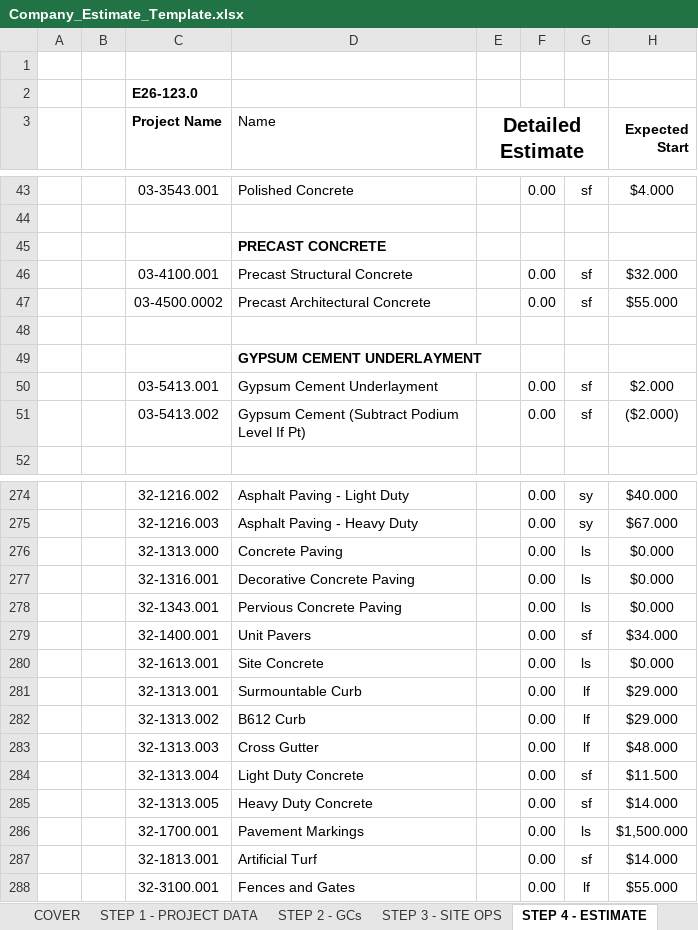
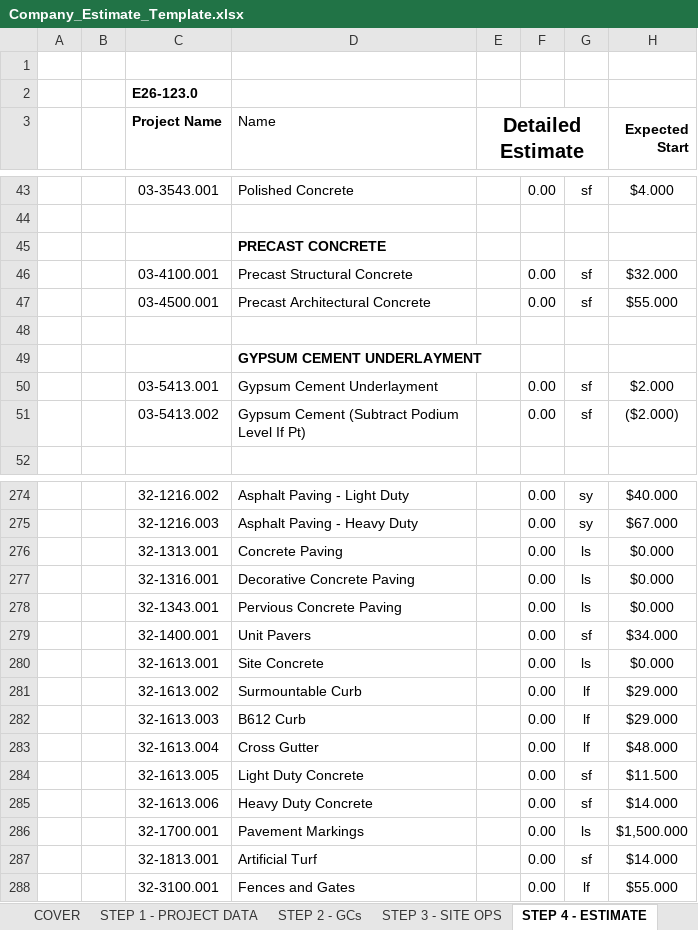
Before and after one commit to benju66/takeoff-bridge, an Excel workbook: templates/Company_Estimate_Template.xlsx, sheet STEP 4 - ESTIMATE, drawn as a sheet; only a part is shown, gaps mark what is left out; values as stored, in another font and other column widths than the file's, no borders; conditional formats not drawn; the diff names each change by its address in the sheet, - before the commit and + after, or states it on an @@ line.

```diff
--- a/templates/Company_Estimate_Template.xlsx (sheet STEP 4 - ESTIMATE)
+++ b/templates/Company_Estimate_Template.xlsx (sheet STEP 4 - ESTIMATE)
-C47 (Project Name): 03-4500.0002
+C47 (Project Name): 03-4500.001
-C276 (Project Name): 32-1313.000
+C276 (Project Name): 32-1313.001
-C281 (Project Name): 32-1313.001
+C281 (Project Name): 32-1613.002
-C282 (Project Name): 32-1313.002
+C282 (Project Name): 32-1613.003
-C283 (Project Name): 32-1313.003
+C283 (Project Name): 32-1613.004
-C284 (Project Name): 32-1313.004
+C284 (Project Name): 32-1613.005
-C285 (Project Name): 32-1313.005
+C285 (Project Name): 32-1613.006
```
Also changed, not shown: sheet STEP 2 - GCs, sheet Budget Line Items, 1 other file.
